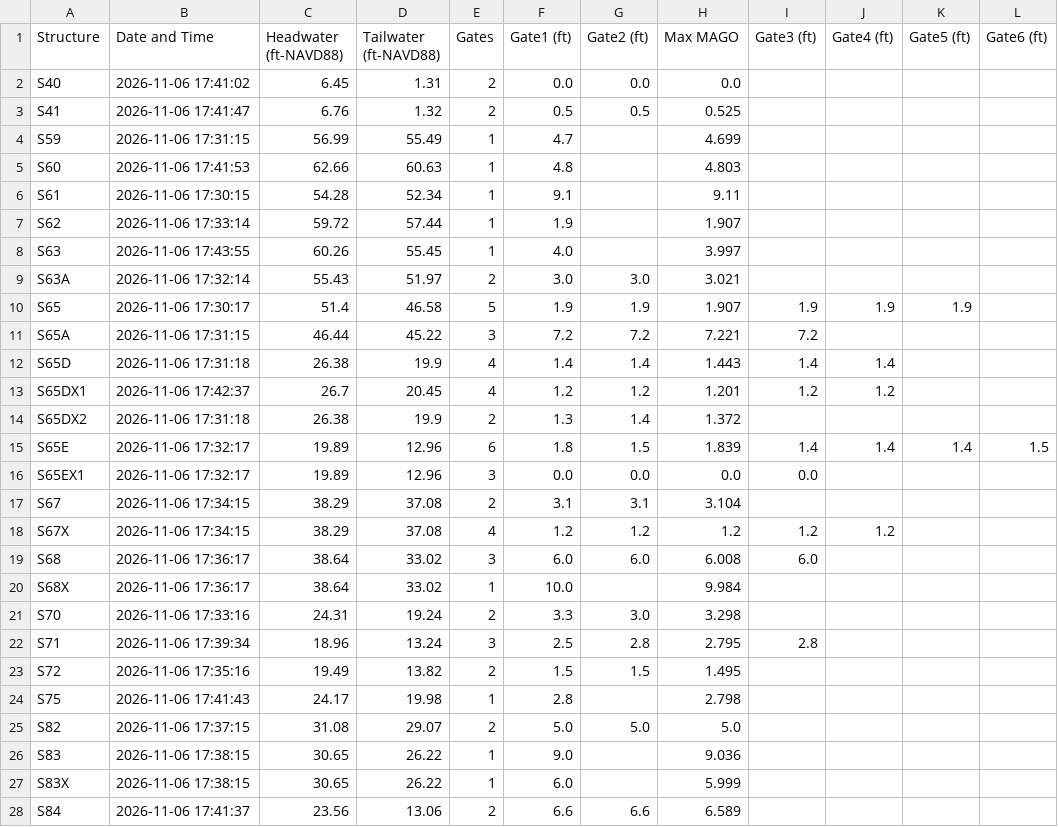
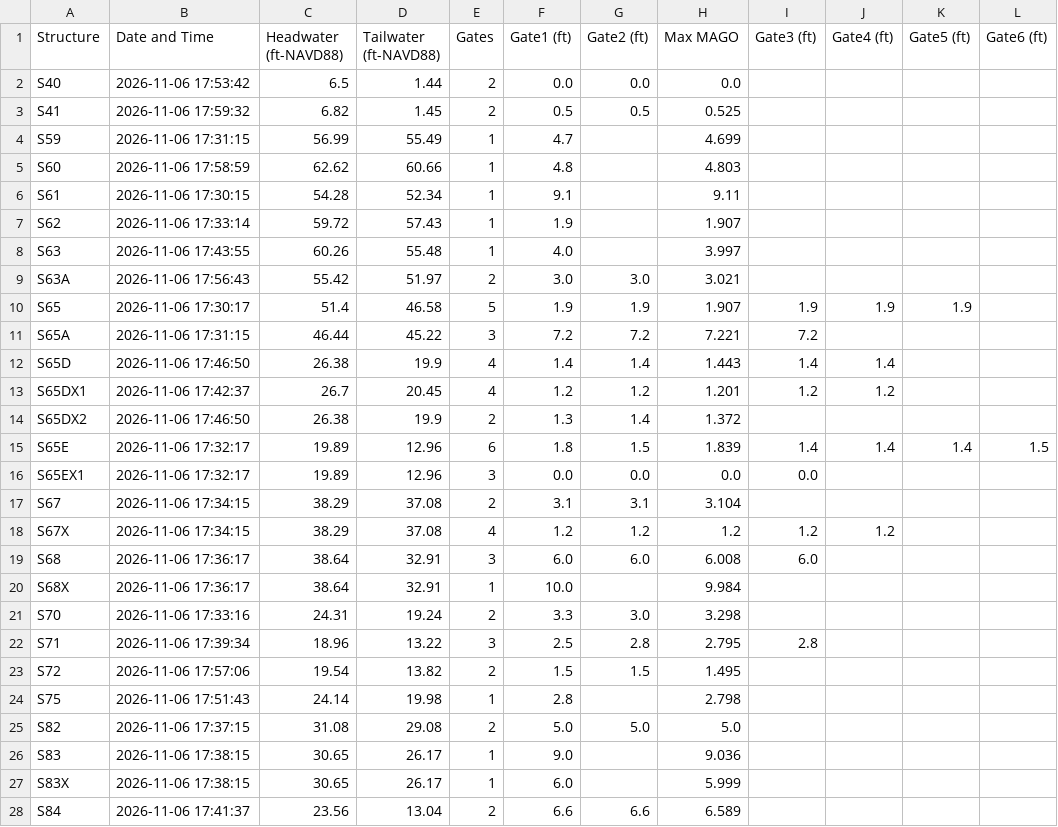
Before and after one commit to tdessalegne/Pollynomial-Fitted-MAGO-Calculator-Ver3.1, a CSV file: daily_data.csv, drawn as a sheet; only a part is shown; the diff covers the shown part only.

Commit message:
Daily update: 2026-11-06

```diff
--- a/daily_data.csv
+++ b/daily_data.csv
@@ -1,15 +1,15 @@
 Structure,Date and Time,Headwater (ft-NAVD88),Tailwater (ft-NAVD88),Gates,Gate1 (ft),Gate2 (ft),Max MAGO,Gate3 (ft),Gate4 (ft),Gate5 (ft),Gate6 (ft)
-S40,2026-11-06 17:41:02,6.45,1.31,2,0.0,0.0,0.0,,,,
-S41,2026-11-06 17:41:47,6.76,1.32,2,0.5,0.5,0.525,,,,
+S40,2026-11-06 17:53:42,6.5,1.44,2,0.0,0.0,0.0,,,,
+S41,2026-11-06 17:59:32,6.82,1.45,2,0.5,0.5,0.525,,,,
 S59,2026-11-06 17:31:15,56.99,55.49,1,4.7,,4.699,,,,
-S60,2026-11-06 17:41:53,62.66,60.63,1,4.8,,4.803,,,,
+S60,2026-11-06 17:58:59,62.62,60.66,1,4.8,,4.803,,,,
 S61,2026-11-06 17:30:15,54.28,52.34,1,9.1,,9.11,,,,
-S62,2026-11-06 17:33:14,59.72,57.44,1,1.9,,1.907,,,,
-S63,2026-11-06 17:43:55,60.26,55.45,1,4.0,,3.997,,,,
-S63A,2026-11-06 17:32:14,55.43,51.97,2,3.0,3.0,3.021,,,,
+S62,2026-11-06 17:33:14,59.72,57.43,1,1.9,,1.907,,,,
+S63,2026-11-06 17:43:55,60.26,55.48,1,4.0,,3.997,,,,
+S63A,2026-11-06 17:56:43,55.42,51.97,2,3.0,3.0,3.021,,,,
 S65,2026-11-06 17:30:17,51.4,46.58,5,1.9,1.9,1.907,1.9,1.9,1.9,
 S65A,2026-11-06 17:31:15,46.44,45.22,3,7.2,7.2,7.221,7.2,,,
-S65D,2026-11-06 17:31:18,26.38,19.9,4,1.4,1.4,1.443,1.4,1.4,,
+S65D,2026-11-06 17:46:50,26.38,19.9,4,1.4,1.4,1.443,1.4,1.4,,
 S65DX1,2026-11-06 17:42:37,26.7,20.45,4,1.2,1.2,1.201,1.2,1.2,,
-S65DX2,2026-11-06 17:31:18,26.38,19.9,2,1.3,1.4,1.372,,,,
+S65DX2,2026-11-06 17:46:50,26.38,19.9,2,1.3,1.4,1.372,,,,
 S65E,2026-11-06 17:32:17,19.89,12.96,6,1.8,1.5,1.839,1.4,1.4,1.4,1.5
@@ -18,11 +18,11 @@ S67,2026-11-06 17:34:15,38.29,37.08,2,3.1,3.1,3.104,,,,
 S67X,2026-11-06 17:34:15,38.29,37.08,4,1.2,1.2,1.2,1.2,1.2,,
-S68,2026-11-06 17:36:17,38.64,33.02,3,6.0,6.0,6.008,6.0,,,
-S68X,2026-11-06 17:36:17,38.64,33.02,1,10.0,,9.984,,,,
+S68,2026-11-06 17:36:17,38.64,32.91,3,6.0,6.0,6.008,6.0,,,
+S68X,2026-11-06 17:36:17,38.64,32.91,1,10.0,,9.984,,,,
 S70,2026-11-06 17:33:16,24.31,19.24,2,3.3,3.0,3.298,,,,
-S71,2026-11-06 17:39:34,18.96,13.24,3,2.5,2.8,2.795,2.8,,,
-S72,2026-11-06 17:35:16,19.49,13.82,2,1.5,1.5,1.495,,,,
-S75,2026-11-06 17:41:43,24.17,19.98,1,2.8,,2.798,,,,
-S82,2026-11-06 17:37:15,31.08,29.07,2,5.0,5.0,5.0,,,,
-S83,2026-11-06 17:38:15,30.65,26.22,1,9.0,,9.036,,,,
-S83X,2026-11-06 17:38:15,30.65,26.22,1,6.0,,5.999,,,,
-S84,2026-11-06 17:41:37,23.56,13.06,2,6.6,6.6,6.589,,,,
+S71,2026-11-06 17:39:34,18.96,13.22,3,2.5,2.8,2.795,2.8,,,
+S72,2026-11-06 17:57:06,19.54,13.82,2,1.5,1.5,1.495,,,,
+S75,2026-11-06 17:51:43,24.14,19.98,1,2.8,,2.798,,,,
+S82,2026-11-06 17:37:15,31.08,29.08,2,5.0,5.0,5.0,,,,
+S83,2026-11-06 17:38:15,30.65,26.17,1,9.0,,9.036,,,,
+S83X,2026-11-06 17:38:15,30.65,26.17,1,6.0,,5.999,,,,
+S84,2026-11-06 17:41:37,23.56,13.04,2,6.6,6.6,6.589,,,,
```
Also changed, not shown: 6 edited cells elsewhere in this file.
